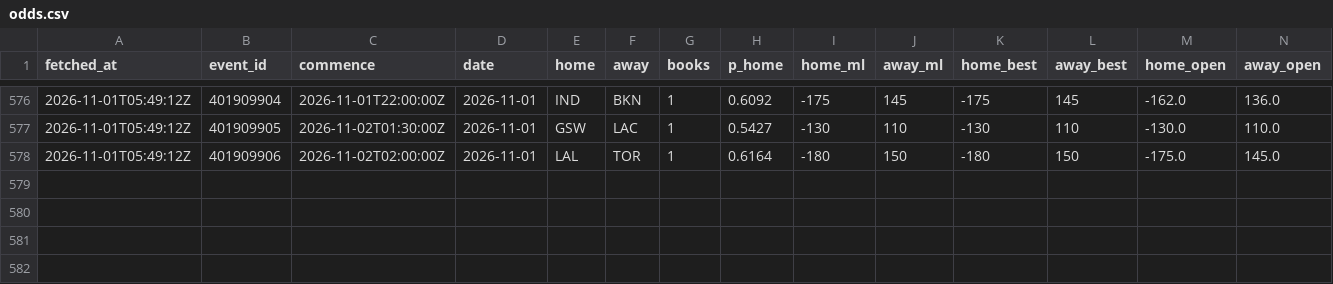
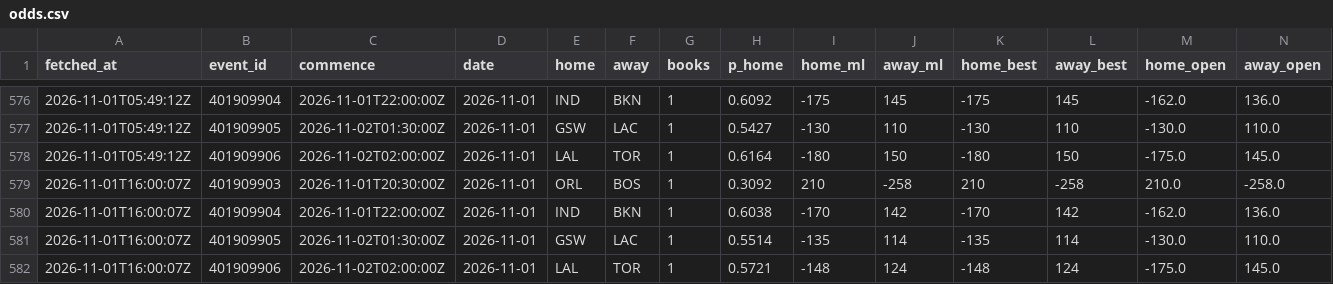
Before and after one commit to eseto9/NBA-Model, a CSV file: log/odds.csv, drawn as a sheet; only a part is shown, gaps mark what is left out; rows hold the shown columns only; the diff names each change by its address in the sheet, - before the commit and + after, or states it on an @@ line.

```diff
--- a/log/odds.csv
+++ b/log/odds.csv
+row 579: 2026-11-01T16:00:07Z | 401909903 | 2026-11-01T20:30:00Z | 2026-11-01 | ORL | BOS | 1 | 0.3092 | 210 | -258 | 210 | -258 | 210.0 | -258.0
+row 580: 2026-11-01T16:00:07Z | 401909904 | 2026-11-01T22:00:00Z | 2026-11-01 | IND | BKN | 1 | 0.6038 | -170 | 142 | -170 | 142 | -162.0 | 136.0
+row 581: 2026-11-01T16:00:07Z | 401909905 | 2026-11-02T01:30:00Z | 2026-11-01 | GSW | LAC | 1 | 0.5514 | -135 | 114 | -135 | 114 | -130.0 | 110.0
+row 582: 2026-11-01T16:00:07Z | 401909906 | 2026-11-02T02:00:00Z | 2026-11-01 | LAL | TOR | 1 | 0.5721 | -148 | 124 | -148 | 124 | -175.0 | 145.0
```
Also changed, not shown: log/predictions.csv, log/rankings.csv, 22 other files.
